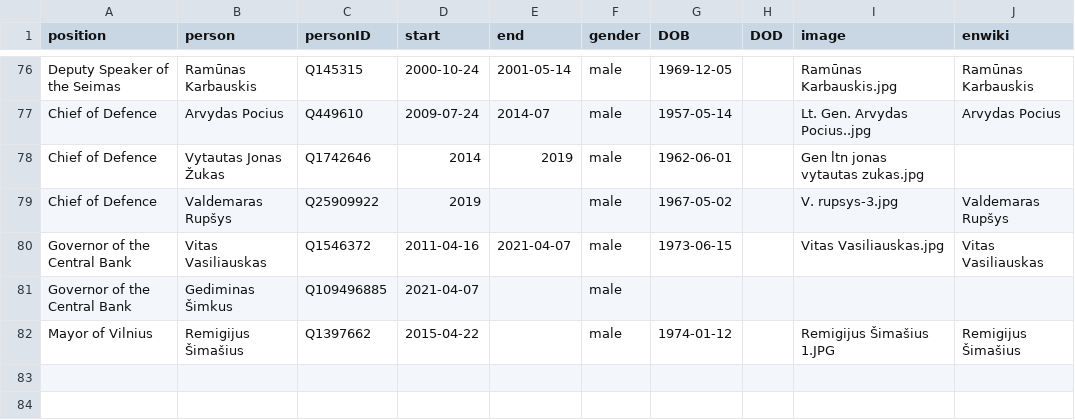
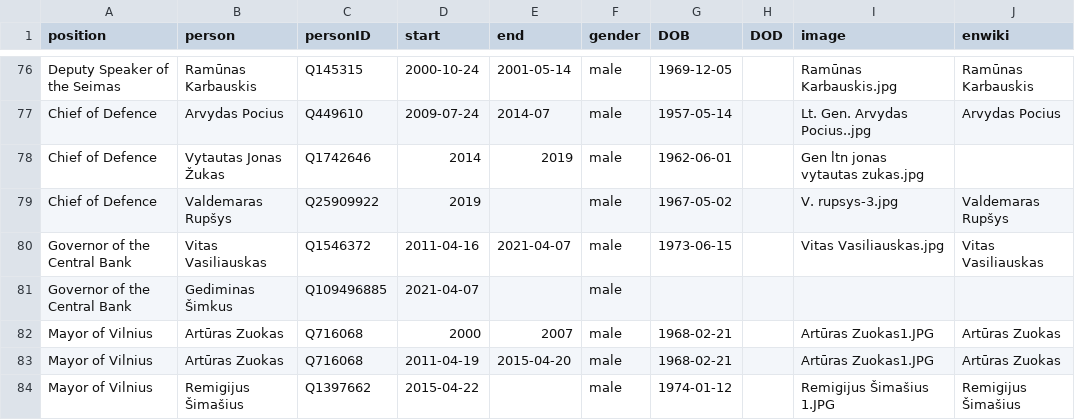
Before and after one commit to every-politician-scrapers/lithuania, a CSV file: html/holders21.csv, drawn as a sheet; only a part is shown, gaps mark what is left out.

```diff
--- a/html/holders21.csv
+++ b/html/holders21.csv
@@ -81,2 +81,4 @@ Governor of the Central Bank,Vitas Vasiliauskas,Q1546372,2011-04-16,2021-04-07,m
 Governor of the Central Bank,Gediminas Šimkus,Q109496885,2021-04-07,,male,,,,
+Mayor of Vilnius,Artūras Zuokas,Q716068,2000,2007,male,1968-02-21,,Artūras Zuokas1.JPG,Artūras Zuokas
+Mayor of Vilnius,Artūras Zuokas,Q716068,2011-04-19,2015-04-20,male,1968-02-21,,Artūras Zuokas1.JPG,Artūras Zuokas
 Mayor of Vilnius,Remigijus Šimašius,Q1397662,2015-04-22,,male,1974-01-12,,Remigijus Šimašius 1.JPG,Remigijus Šimašius
```
Also changed, not shown: 1 other file.
